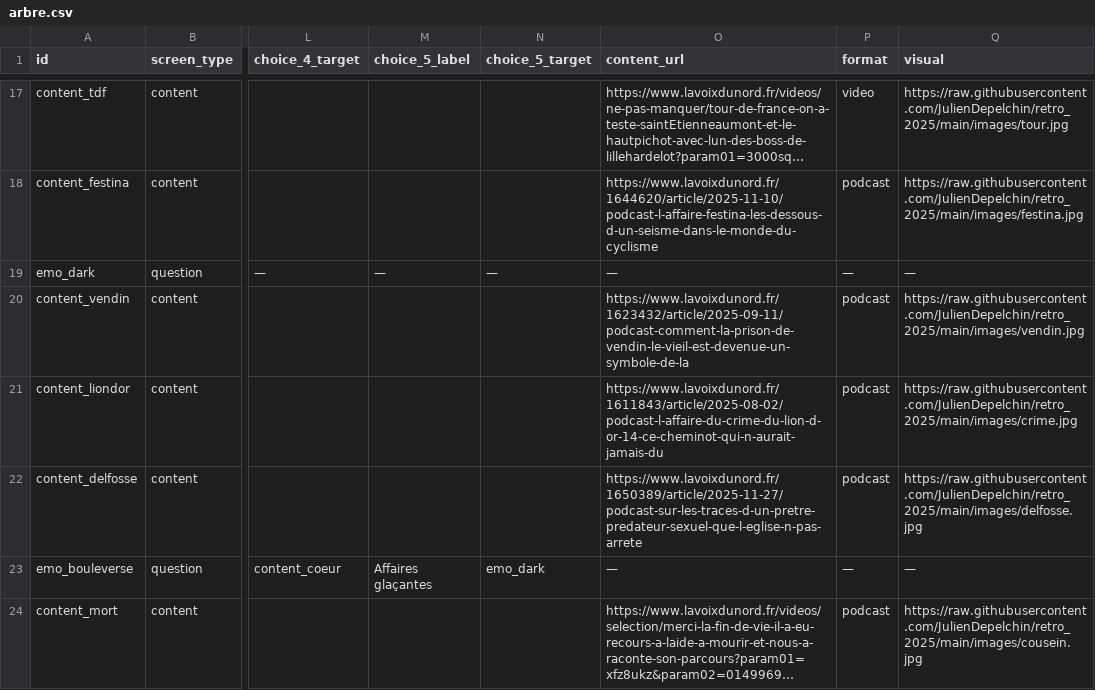
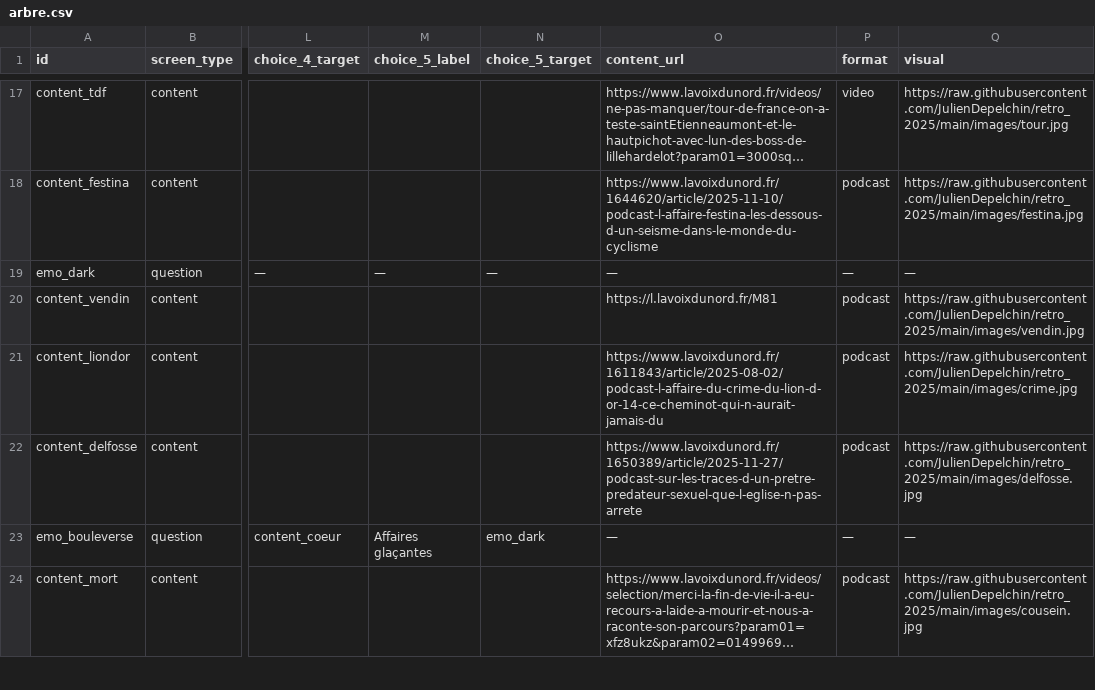
Before and after one commit to JulienDepelchin/retro_2025, a CSV file: data/arbre.csv, drawn as a sheet; only a part is shown, gaps mark what is left out; long unchanged cells end in …; the diff names each change by its address in the sheet, - before the commit and + after, or states it on an @@ line.

Commit message:
Add files via upload

```diff
--- a/data/arbre.csv
+++ b/data/arbre.csv
-O20 (content_url): https://www.lavoixdunord.fr/1623432/article/2025-09-11/podcast-comment-la-prison-de-vendin-le-vieil-est-devenue-un-symbole-de-la
+O20 (content_url): https://l.lavoixdunord.fr/M81
```
